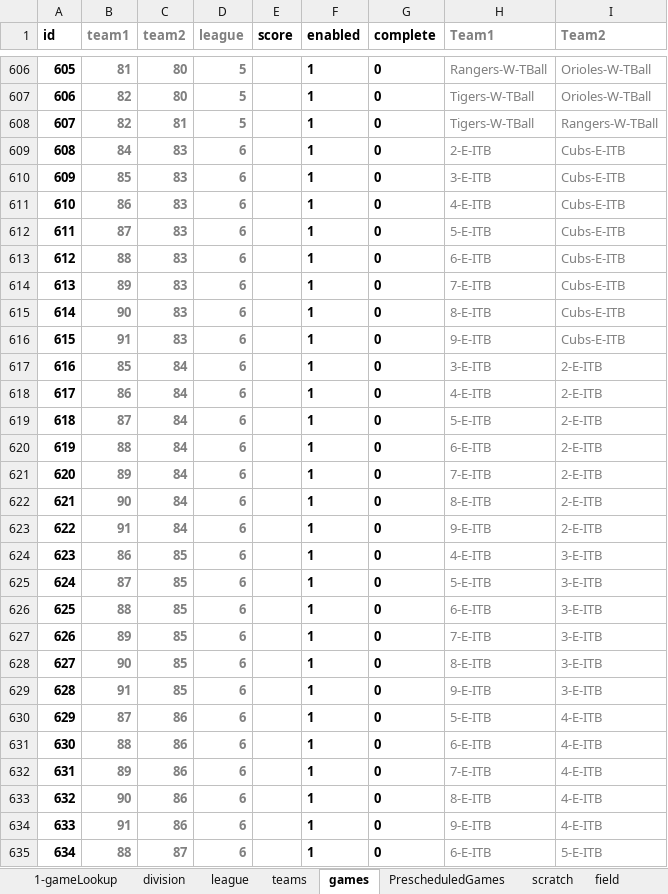
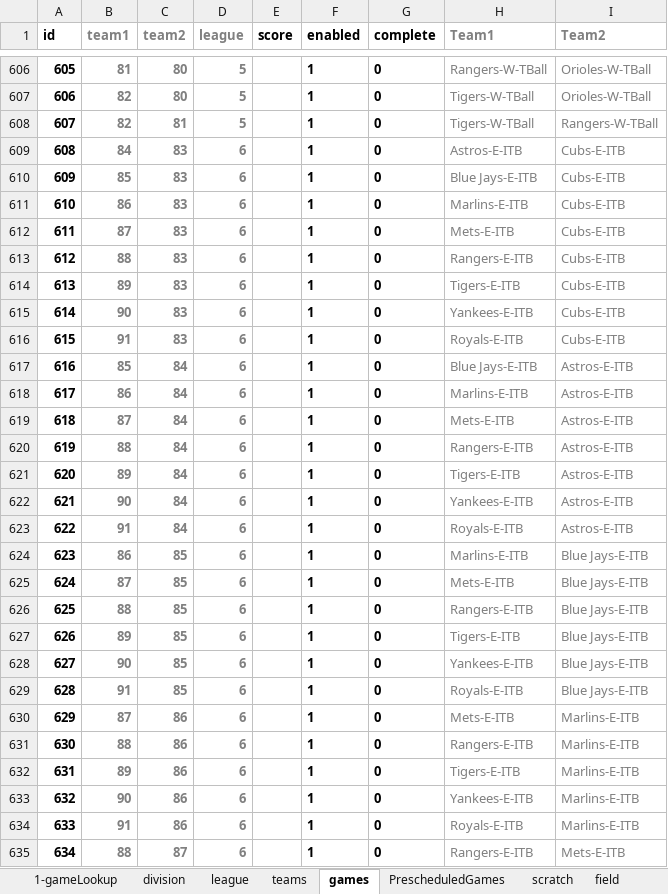
Before and after one commit to joelrh/DjangoLeagueScheduler, an Excel workbook: data/TT/Game Generator V2.xlsx, sheet games, drawn as a sheet; only a part is shown, gaps mark what is left out; values as stored, in another font and other column widths than the file's, no borders; the diff covers the shown part only; the diff names each change by its address in the sheet, - before the commit and + after, or states it on an @@ line.

```diff
--- a/data/TT/Game Generator V2.xlsx (sheet games)
+++ b/data/TT/Game Generator V2.xlsx (sheet games)
-H609 (Team1): 2-E-ITB
+H609 (Team1): Astros-E-ITB
-H610 (Team1): 3-E-ITB
+H610 (Team1): Blue Jays-E-ITB
-H611 (Team1): 4-E-ITB
+H611 (Team1): Marlins-E-ITB
-H612 (Team1): 5-E-ITB
+H612 (Team1): Mets-E-ITB
-H613 (Team1): 6-E-ITB
+H613 (Team1): Rangers-E-ITB
-H614 (Team1): 7-E-ITB
+H614 (Team1): Tigers-E-ITB
-H615 (Team1): 8-E-ITB
+H615 (Team1): Yankees-E-ITB
-H616 (Team1): 9-E-ITB
+H616 (Team1): Royals-E-ITB
-H617 (Team1): 3-E-ITB
+H617 (Team1): Blue Jays-E-ITB
-I617:I623 (Team2): 2-E-ITB
+I617:I623 (Team2): Astros-E-ITB
-H618 (Team1): 4-E-ITB
+H618 (Team1): Marlins-E-ITB
-H619 (Team1): 5-E-ITB
+H619 (Team1): Mets-E-ITB
-H620 (Team1): 6-E-ITB
+H620 (Team1): Rangers-E-ITB
-H621 (Team1): 7-E-ITB
+H621 (Team1): Tigers-E-ITB
-H622 (Team1): 8-E-ITB
+H622 (Team1): Yankees-E-ITB
-H623 (Team1): 9-E-ITB
+H623 (Team1): Royals-E-ITB
-H624 (Team1): 4-E-ITB
+H624 (Team1): Marlins-E-ITB
-I624:I629 (Team2): 3-E-ITB
+I624:I629 (Team2): Blue Jays-E-ITB
-H625 (Team1): 5-E-ITB
+H625 (Team1): Mets-E-ITB
-H626 (Team1): 6-E-ITB
+H626 (Team1): Rangers-E-ITB
-H627 (Team1): 7-E-ITB
+H627 (Team1): Tigers-E-ITB
-H628 (Team1): 8-E-ITB
+H628 (Team1): Yankees-E-ITB
-H629 (Team1): 9-E-ITB
+H629 (Team1): Royals-E-ITB
-H630 (Team1): 5-E-ITB
+H630 (Team1): Mets-E-ITB
-I630:I634 (Team2): 4-E-ITB
+I630:I634 (Team2): Marlins-E-ITB
-H631 (Team1): 6-E-ITB
+H631 (Team1): Rangers-E-ITB
-H632 (Team1): 7-E-ITB
+H632 (Team1): Tigers-E-ITB
-H633 (Team1): 8-E-ITB
+H633 (Team1): Yankees-E-ITB
-H634 (Team1): 9-E-ITB
+H634 (Team1): Royals-E-ITB
-H635 (Team1): 6-E-ITB
+H635 (Team1): Rangers-E-ITB
-I635 (Team2): 5-E-ITB
+I635 (Team2): Mets-E-ITB
```
Also changed, not shown: 34 edited cells elsewhere in this sheet, sheet PrescheduledGames, sheet 1-gameLookup, sheet teams, formulas that keep their value, data/OUTPUT/4 unscheduled games.xlsx, data/TT/Game-2020.xlsx, 12 other files.
